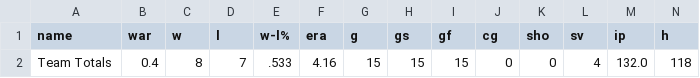
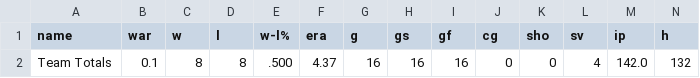
Before and after one commit to twallac10/mkebrewers-bot, a CSV file: data/pitching/brewers_pitching_totals_current.csv, drawn as a sheet; only a part is shown; removed rows and columns are numbered as before the commit, all else as after; rows hold the shown columns only; the diff names each change by its address in the sheet, - before the commit and + after, or states it on an @@ line.

```diff
--- a/data/pitching/brewers_pitching_totals_current.csv
+++ b/data/pitching/brewers_pitching_totals_current.csv
-row 2: Team Totals | 0.4 | 8 | 7 | .533 | 4.16 | 15 | 15 | 15 | 0 | 0 | 4 | 132.0 | 118
+row 2: Team Totals | 0.1 | 8 | 8 | .500 | 4.37 | 16 | 16 | 16 | 0 | 0 | 4 | 142.0 | 132
```
Also changed, not shown: data/batting/brewers_xwoba_current.csv, data/standings/brewers_standings_1970_present.csv, 28 other files.
